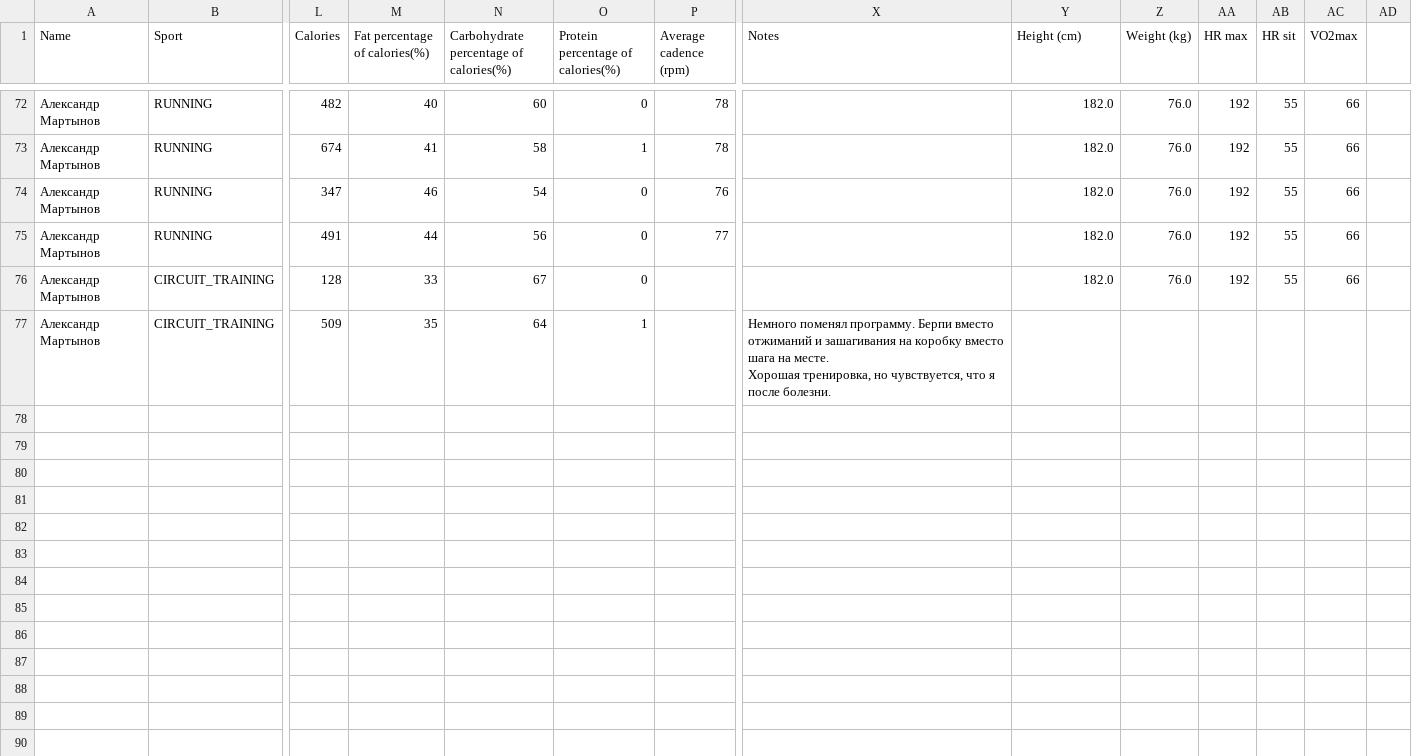
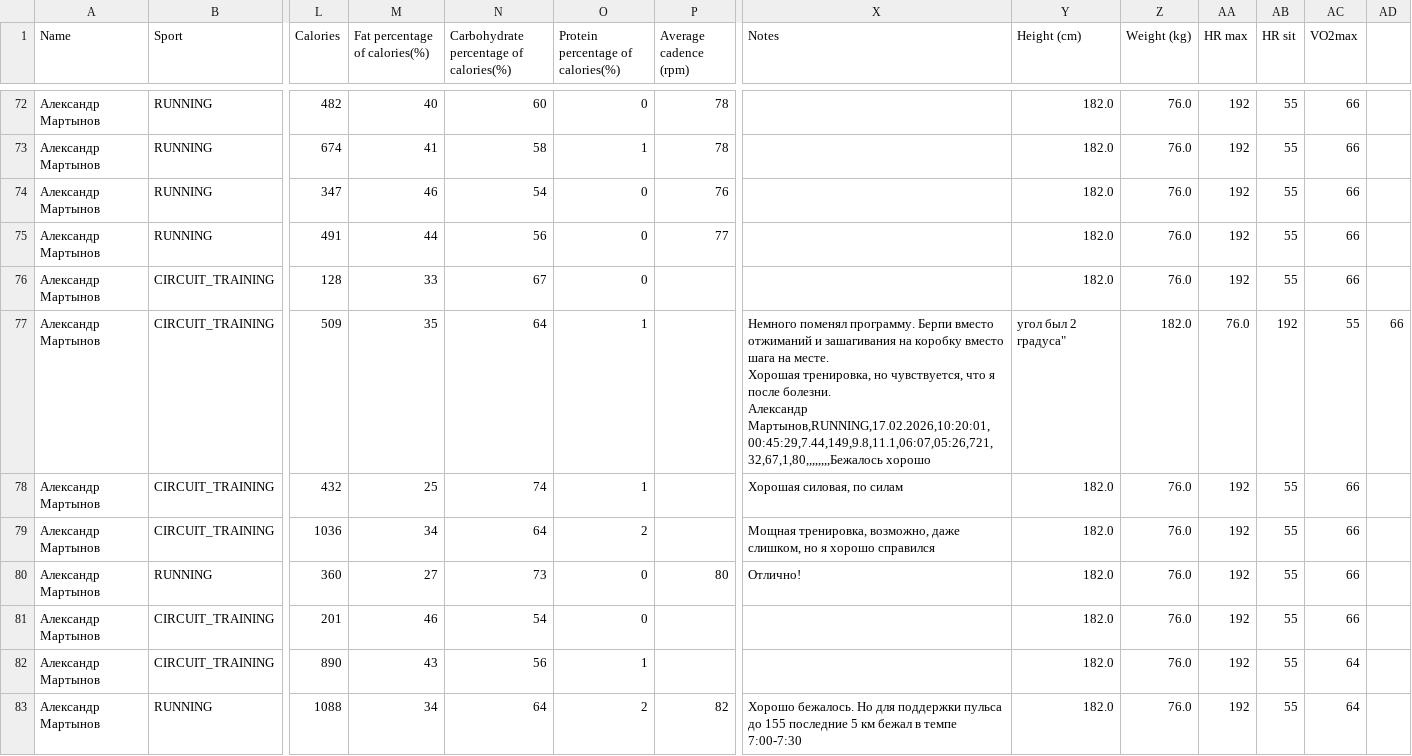
Before and after one commit to martynov-alex/workout, a CSV file: training log/training log.csv, drawn as a sheet; only a part is shown, gaps mark what is left out; rows hold the shown columns only; ↵ is a line break in a cell; the diff names each change by its address in the sheet, - before the commit and + after, or states it on an @@ line.

```diff
--- a/training log/training log.csv
+++ b/training log/training log.csv
-X77 (Notes): …после болезни.
+X77 (Notes): …после болезни. ↵ Александр Мартынов,RUNNING,17.02.2026,10:20:01,00:45:29,7.44,149,9.8,11.1,06:07,05:26,721,32,67,1,80,,,,,,,,Бежалось хорошо
-Y77 (Height (cm)): (empty)
+Y77 (Height (cm)): угол был 2 градуса"
-Z77 (Weight (kg)): (empty)
+Z77 (Weight (kg)): 182.0
-AA77 (HR max): (empty)
+AA77 (HR max): 76.0
-AB77 (HR sit): (empty)
+AB77 (HR sit): 192
-AC77 (VO2max): (empty)
+AC77 (VO2max): 55
-AD77: (empty)
+AD77: 66
+row 78: Александр Мартынов | CIRCUIT_TRAINING | 432 | 25 | 74 | 1 |  | Хорошая силовая, по силам | 182.0 | 76.0 | 192 | 55 | 66
+row 79: Александр Мартынов | CIRCUIT_TRAINING | 1036 | 34 | 64 | 2 |  | Мощная тренировка, возможно, даже слишком, но я хорошо справился | 182.0 | 76.0 | 192 | 55 | 66
+row 80: Александр Мартынов | RUNNING | 360 | 27 | 73 | 0 | 80 | Отлично! | 182.0 | 76.0 | 192 | 55 | 66
+row 81: Александр Мартынов | CIRCUIT_TRAINING | 201 | 46 | 54 | 0 |  |  | 182.0 | 76.0 | 192 | 55 | 66
+row 82: Александр Мартынов | CIRCUIT_TRAINING | 890 | 43 | 56 | 1 |  |  | 182.0 | 76.0 | 192 | 55 | 64
+row 83: Александр Мартынов | RUNNING | 1088 | 34 | 64 | 2 | 82 | Хорошо бежалось. Но для поддержки пульса до 155 последние 5 км бежал в темпе 7:00-7:30 | 182.0 | 76.0 | 192 | 55 | 64
```
Also changed, not shown: cardio load/cardio load data from polar flow.csv, training plan/training plan.csv, 14 other files.
